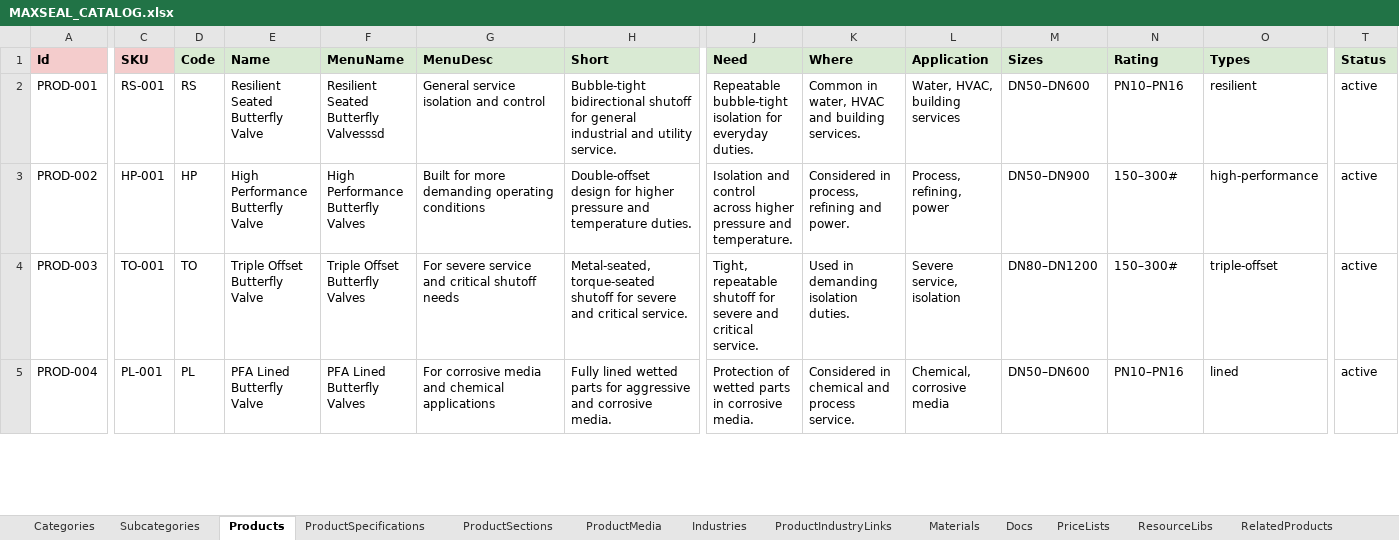
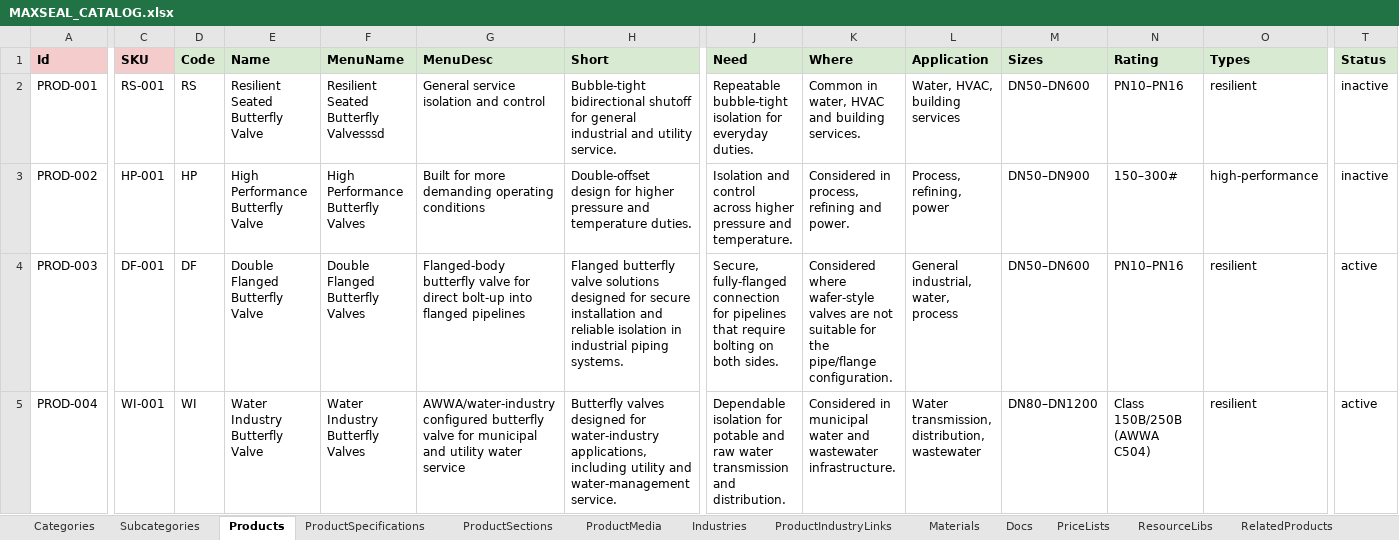
Before and after one commit to SriInnooryze/MAX-SEAL, an Excel workbook: MAX-SEAL-main/catalog/MAXSEAL_CATALOG.xlsx, sheet Products, drawn as a sheet; only a part is shown, gaps mark what is left out; values as stored, in another font and other column widths than the file's, no borders; the diff covers the shown part only; the diff names each change by its address in the sheet, - before the commit and + after, or states it on an @@ line.

```diff
--- a/MAX-SEAL-main/catalog/MAXSEAL_CATALOG.xlsx (sheet Products)
+++ b/MAX-SEAL-main/catalog/MAXSEAL_CATALOG.xlsx (sheet Products)
-T2:T3 (Status): active
+T2:T3 (Status): inactive
-C4 (SKU): TO-001
+C4 (SKU): DF-001
-D4 (Code): TO
+D4 (Code): DF
-E4 (Name): Triple Offset Butterfly Valve
+E4 (Name): Double Flanged Butterfly Valve
-F4 (MenuName): Triple Offset Butterfly Valves
+F4 (MenuName): Double Flanged Butterfly Valves
-G4 (MenuDesc): For severe service and critical shutoff needs
+G4 (MenuDesc): Flanged-body butterfly valve for direct bolt-up into flanged pipelines
-H4 (Short): Metal-seated, torque-seated shutoff for severe and critical service.
+H4 (Short): Flanged butterfly valve solutions designed for secure installation and reliable isolation in industrial piping systems.
-J4 (Need): Tight, repeatable shutoff for severe and critical service.
+J4 (Need): Secure, fully-flanged connection for pipelines that require bolting on both sides.
-K4 (Where): Used in demanding isolation duties.
+K4 (Where): Considered where wafer-style valves are not suitable for the pipe/flange configuration.
-L4 (Application): Severe service, isolation
+L4 (Application): General industrial, water, process
-M4 (Sizes): DN80–DN1200
+M4 (Sizes): DN50–DN600
-N4 (Rating): 150–300#
+N4 (Rating): PN10–PN16
-O4 (Types): triple-offset
+O4 (Types): resilient
-C5 (SKU): PL-001
+C5 (SKU): WI-001
-D5 (Code): PL
+D5 (Code): WI
-E5 (Name): PFA Lined Butterfly Valve
+E5 (Name): Water Industry Butterfly Valve
-F5 (MenuName): PFA Lined Butterfly Valves
+F5 (MenuName): Water Industry Butterfly Valves
-G5 (MenuDesc): For corrosive media and chemical applications
+G5 (MenuDesc): AWWA/water-industry configured butterfly valve for municipal and utility water service
-H5 (Short): Fully lined wetted parts for aggressive and corrosive media.
+H5 (Short): Butterfly valves designed for water-industry applications, including utility and water-management service.
-J5 (Need): Protection of wetted parts in corrosive media.
+J5 (Need): Dependable isolation for potable and raw water transmission and distribution.
-K5 (Where): Considered in chemical and process service.
+K5 (Where): Considered in municipal water and wastewater infrastructure.
-L5 (Application): Chemical, corrosive media
+L5 (Application): Water transmission, distribution, wastewater
-M5 (Sizes): DN50–DN600
+M5 (Sizes): DN80–DN1200
-N5 (Rating): PN10–PN16
+N5 (Rating): Class 150B/250B (AWWA C504)
-O5 (Types): lined
+O5 (Types): resilient
```
Also changed, not shown: 6 added rows, 134 edited cells and cell formats elsewhere in this sheet, sheet ProductSpecifications, sheet RelatedProducts, sheet ProductIndustryLinks, sheet Docs, sheet Subcategories, sheet Materials, formulas that keep their value, 58 other files.
